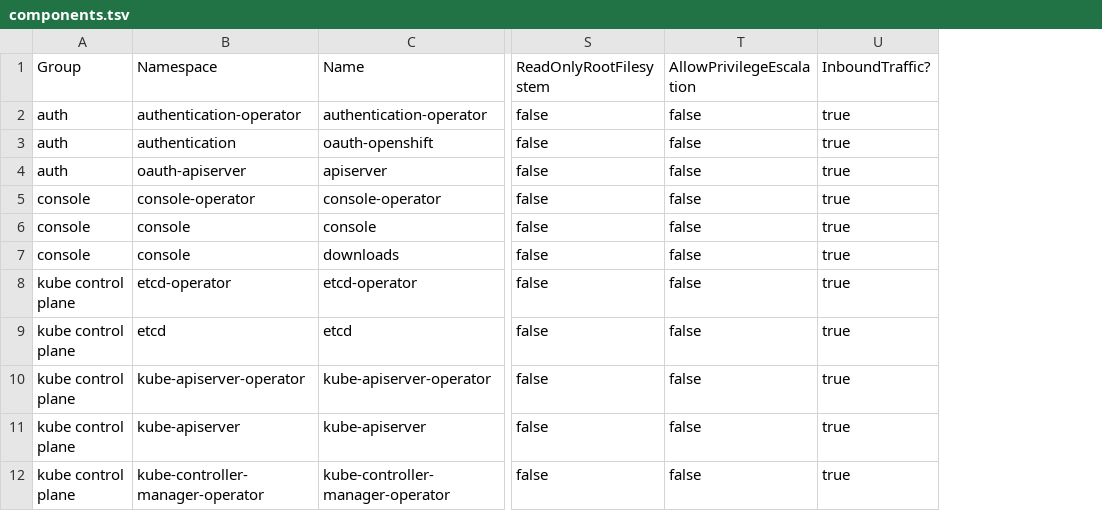
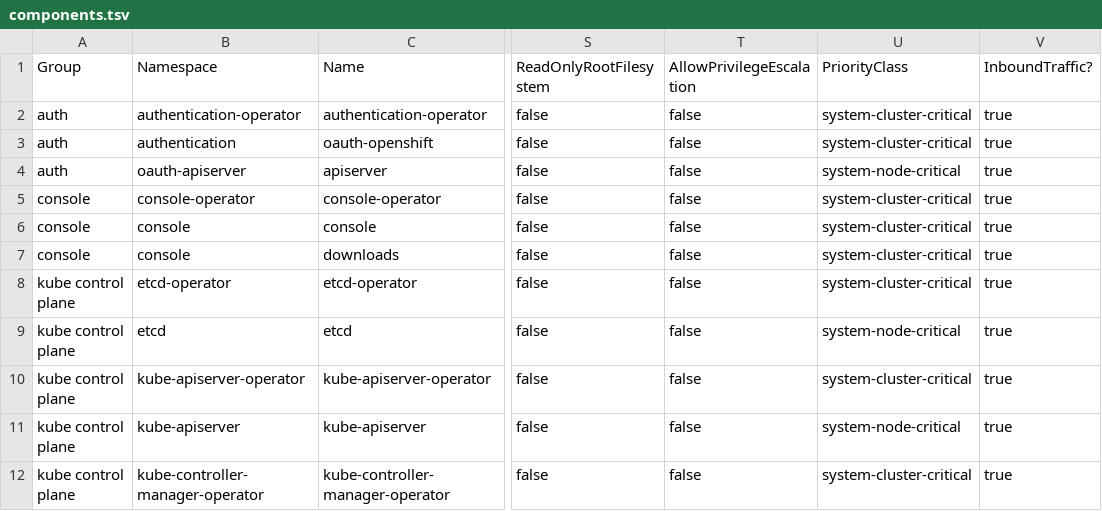
Before and after one commit to sfowl/pod-checker, a TSV file: example/output/components.tsv, drawn as a sheet; only a part is shown, gaps mark what is left out; the diff names each change by its address in the sheet, - before the commit and + after, or states it on an @@ line.

Commit message:
Add priorityclass

```diff
--- a/example/output/components.tsv
+++ b/example/output/components.tsv
+column U (PriorityClass), rows 2-12: system-cluster-critical | system-cluster-critical | system-node-critical | system-cluster-critical | system-cluster-critical | system-cluster-critical | system-cluster-critical | system-node-critical | system-cluster-critical | system-node-critical | system-cluster-critical
```
Also changed, not shown: 55 other files.
